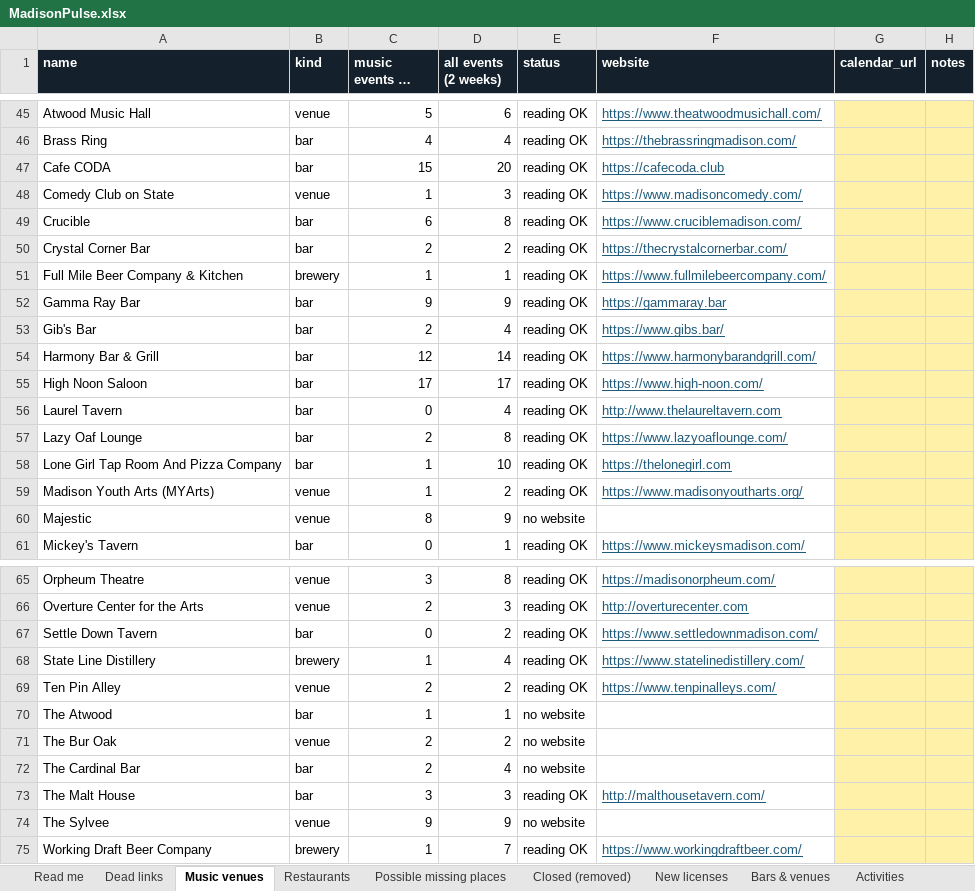
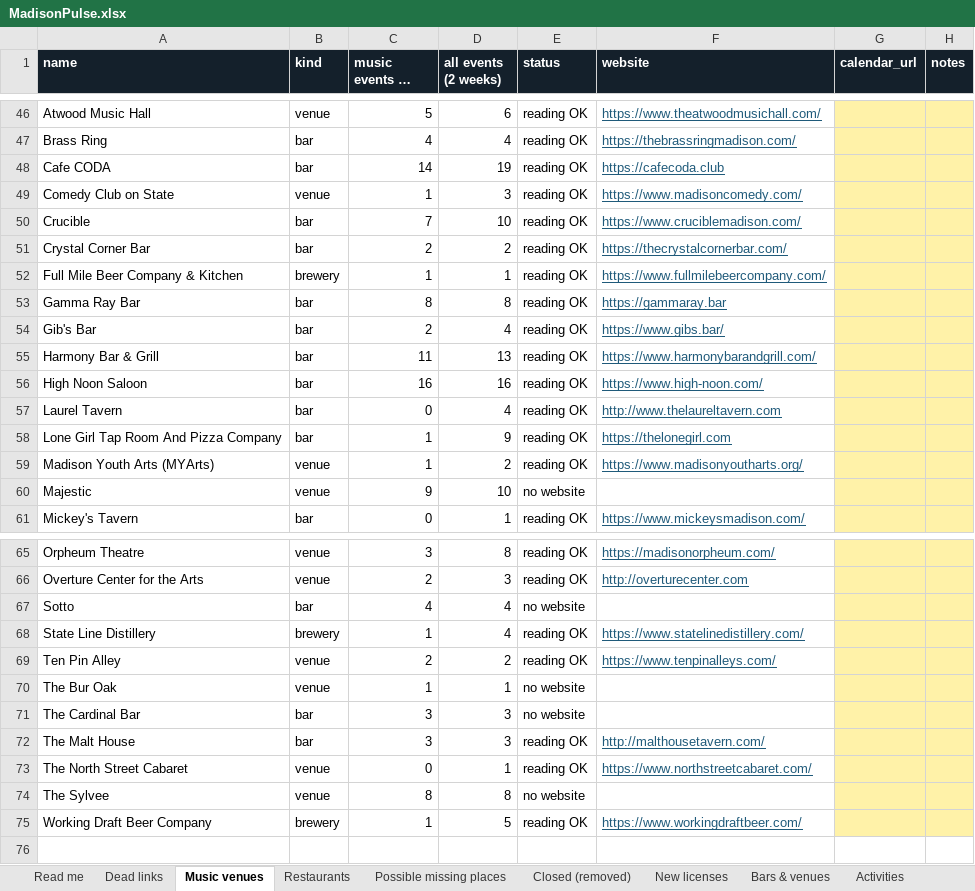
Before and after one commit to dwoods4032/MadisonPulse, an Excel workbook: data/sheets/MadisonPulse.xlsx, sheet Music venues, drawn as a sheet; only a part is shown, gaps mark what is left out; long unchanged cells end in …; values as stored, in another font and other column widths than the file's, no borders; removed rows and columns are numbered as before the commit, all else as after; the diff covers the shown part only; the diff names each change by its address in the sheet, - before the commit and + after, or states it on an @@ line.

```diff
--- a/data/sheets/MadisonPulse.xlsx (sheet Music venues)
+++ b/data/sheets/MadisonPulse.xlsx (sheet Music venues)
-C48 (music events (2 weeks)): 15
+C48 (music events (2 weeks)): 14
-D48 (all events (2 weeks)): 20
+D48 (all events (2 weeks)): 19
-C50 (music events (2 weeks)): 6
+C50 (music events (2 weeks)): 7
-D50 (all events (2 weeks)): 8
+D50 (all events (2 weeks)): 10
-C53 (music events (2 weeks)): 9
+C53 (music events (2 weeks)): 8
-D53 (all events (2 weeks)): 9
+D53 (all events (2 weeks)): 8
-C55 (music events (2 weeks)): 12
+C55 (music events (2 weeks)): 11
-D55 (all events (2 weeks)): 14
+D55 (all events (2 weeks)): 13
-C56 (music events (2 weeks)): 17
+C56 (music events (2 weeks)): 16
-D56 (all events (2 weeks)): 17
+D56 (all events (2 weeks)): 16
-row 57: Lazy Oaf Lounge | bar | 2 | 8 | reading OK | https://www.lazyoaflounge.com/
-D58 (all events (2 weeks)): 10
+D58 (all events (2 weeks)): 9
-C60 (music events (2 weeks)): 8
+C60 (music events (2 weeks)): 9
-D60 (all events (2 weeks)): 9
+D60 (all events (2 weeks)): 10
-row 67: Settle Down Tavern | bar | 0 | 2 | reading OK | https://www.settledownmadison.com/
+row 67: Sotto | bar | 4 | 4 | no website
-row 70: The Atwood | bar | 1 | 1 | no website
-C70 (music events (2 weeks)): 2
+C70 (music events (2 weeks)): 1
-D70 (all events (2 weeks)): 2
+D70 (all events (2 weeks)): 1
-C71 (music events (2 weeks)): 2
+C71 (music events (2 weeks)): 3
-D71 (all events (2 weeks)): 4
+D71 (all events (2 weeks)): 3
+row 73: The North Street Cabaret | venue | 0 | 1 | reading OK | https://www.northstreetcabaret.com/
-C74 (music events (2 weeks)): 9
+C74 (music events (2 weeks)): 8
-D74 (all events (2 weeks)): 9
+D74 (all events (2 weeks)): 8
-D75 (all events (2 weeks)): 7
+D75 (all events (2 weeks)): 5
```
Also changed, not shown: 2 added rows and 1 removed row elsewhere in this sheet, sheet Events, sheet Bars & venues, sheet Weights, 14 other files.
